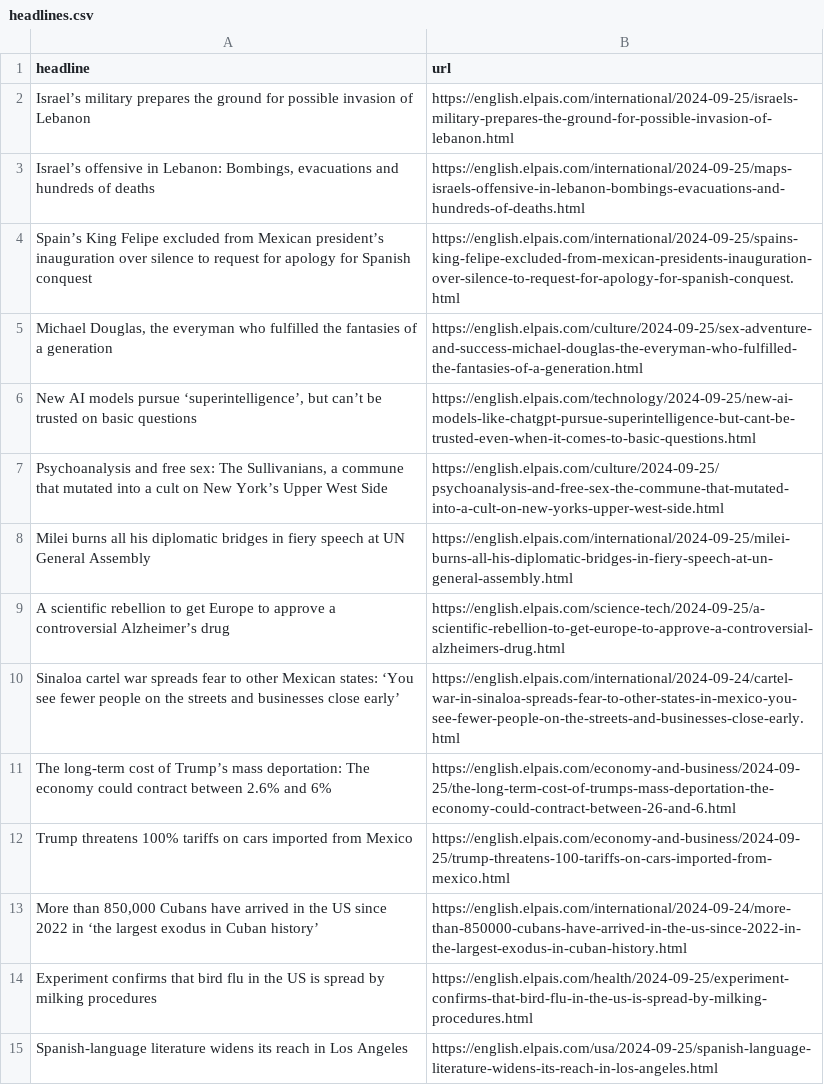
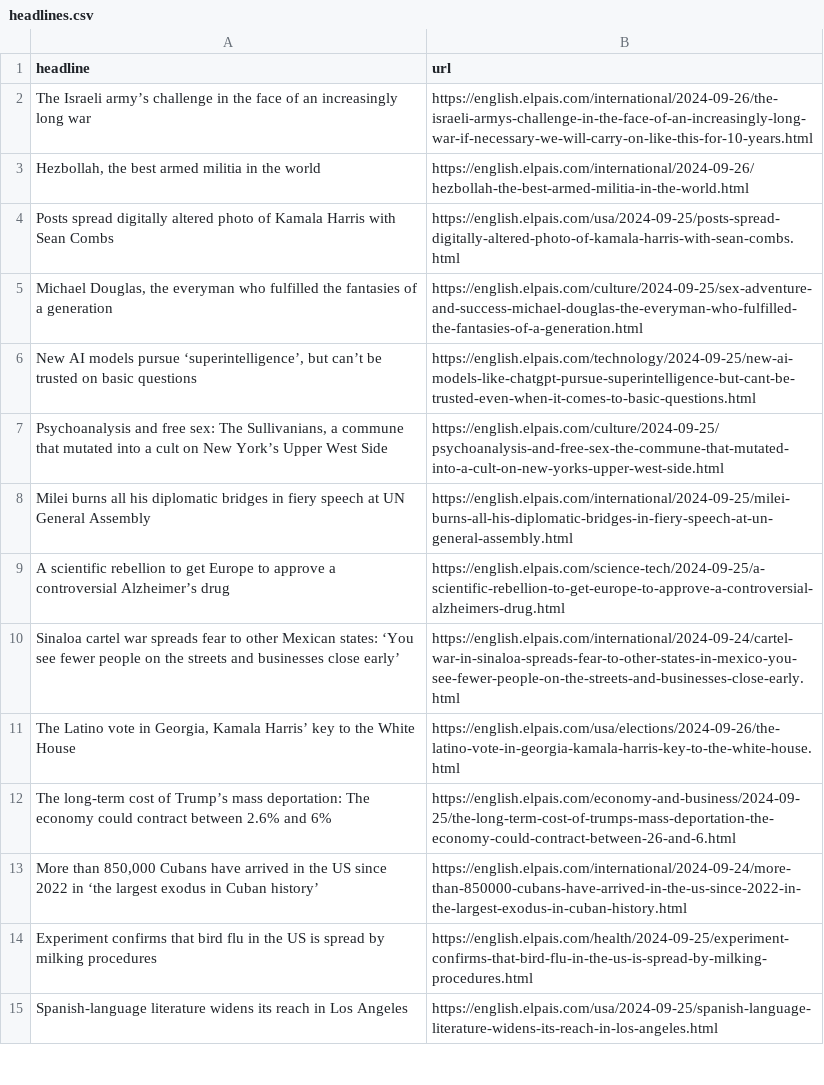
Before and after one commit to carlython26/elpais, a CSV file: headlines.csv, drawn as a sheet; only a part is shown.

```diff
--- a/headlines.csv
+++ b/headlines.csv
@@ -1,5 +1,5 @@
 headline,url
-Israel’s military prepares the ground for possible invasion of Lebanon,https://english.elpais.com/international/2024-09-25/israels-military-prepares-the-ground-for-possible-invasion-of-lebanon.html
-"Israel’s offensive in Lebanon: Bombings, evacuations and hundreds of deaths",https://english.elpais.com/international/2024-09-25/maps-israels-offensive-in-lebanon-bombings-evacuations-and-hundreds-of-deaths.html
-Spain’s King Felipe excluded from Mexican president’s inauguration over silence to request for apology for Spanish conquest ,https://english.elpais.com/international/2024-09-25/spains-king-felipe-excluded-from-mexican-presidents-inauguration-over-silence-to-request-for-apology-for-spanish-conquest.html
+The Israeli army’s challenge in the face of an increasingly long war,https://english.elpais.com/international/2024-09-26/the-israeli-armys-challenge-in-the-face-of-an-increasingly-long-war-if-necessary-we-will-carry-on-like-this-for-10-years.html
+"Hezbollah, the best armed militia in the world",https://english.elpais.com/international/2024-09-26/hezbollah-the-best-armed-militia-in-the-world.html
+Posts spread digitally altered photo of Kamala Harris with Sean Combs ,https://english.elpais.com/usa/2024-09-25/posts-spread-digitally-altered-photo-of-kamala-harris-with-sean-combs.html
 "Michael Douglas, the everyman who fulfilled the fantasies of a generation",https://english.elpais.com/culture/2024-09-25/sex-adventure-and-success-michael-douglas-the-everyman-who-fulfilled-the-fantasies-of-a-generation.html
@@ -10,4 +10,4 @@ A scientific rebellion to get Europe to approve a controversial Alzheimer’s dr
 Sinaloa cartel war spreads fear to other Mexican states: ‘You see fewer people on the streets and businesses close early’,https://english.elpais.com/international/2024-09-24/cartel-war-in-sinaloa-spreads-fear-to-other-states-in-mexico-you-see-fewer-people-on-the-streets-and-businesses-close-early.html
+"The Latino vote in Georgia, Kamala Harris’ key to the White House",https://english.elpais.com/usa/elections/2024-09-26/the-latino-vote-in-georgia-kamala-harris-key-to-the-white-house.html
 The long-term cost of Trump’s mass deportation: The economy could contract between 2.6% and 6%,https://english.elpais.com/economy-and-business/2024-09-25/the-long-term-cost-of-trumps-mass-deportation-the-economy-could-contract-between-26-and-6.html
-Trump threatens 100% tariffs on cars imported from Mexico,https://english.elpais.com/economy-and-business/2024-09-25/trump-threatens-100-tariffs-on-cars-imported-from-mexico.html
 "More than 850,000 Cubans have arrived in the US since 2022 in ‘the largest exodus in Cuban history’",https://english.elpais.com/international/2024-09-24/more-than-850000-cubans-have-arrived-in-the-us-since-2022-in-the-largest-exodus-in-cuban-history.html
```
